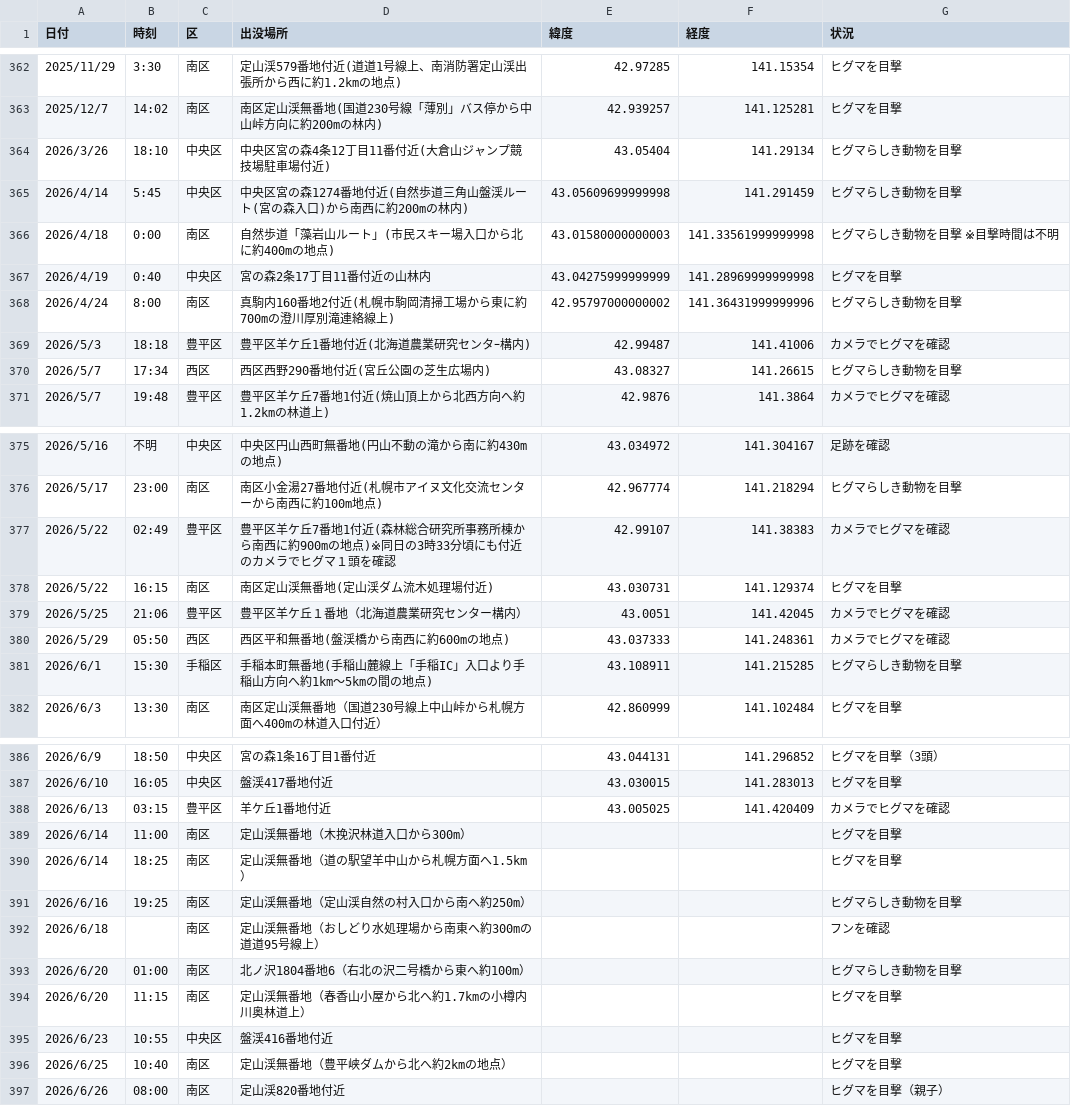
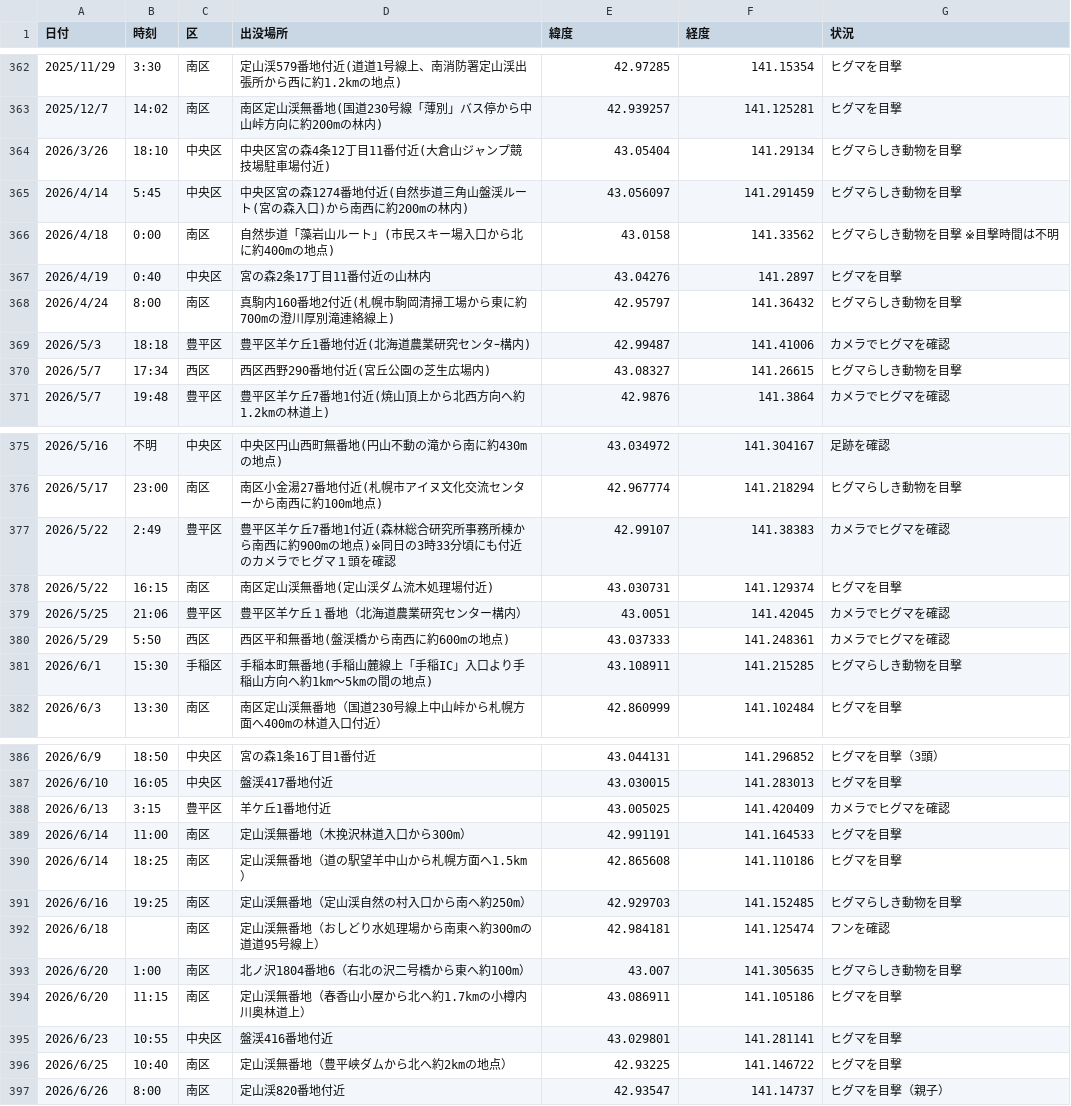
Before and after one commit to tomohiro-kudo-dev/bear-map, a CSV file: data/2025sapporobearappearance.csv, drawn as a sheet; only a part is shown, gaps mark what is left out.

Commit message:
Add files via upload

```diff
--- a/data/2025sapporobearappearance.csv
+++ b/data/2025sapporobearappearance.csv
@@ -368,6 +368,6 @@
 2026/3/26,18:10,中央区,中央区宮の森4条12丁目11番付近(大倉山ジャンプ競技場駐車場付近),43.05404,141.29134,ヒグマらしき動物を目撃
-2026/4/14,5:45,中央区,中央区宮の森1274番地付近(自然歩道三角山盤渓ルート(宮の森入口)から南西に約200mの林内),43.05609699999998,141.291459,ヒグマらしき動物を目撃
-2026/4/18,0:00,南区,自然歩道「藻岩山ルート」(市民スキー場入口から北に約400mの地点),43.01580000000003,141.33561999999998,ヒグマらしき動物を目撃 ※目撃時間は不明
-2026/4/19,0:40,中央区,宮の森2条17丁目11番付近の山林内,43.04275999999999,141.28969999999998,ヒグマを目撃
-2026/4/24,8:00,南区,真駒内160番地2付近(札幌市駒岡清掃工場から東に約700mの澄川厚別滝連絡線上),42.95797000000002,141.36431999999996,ヒグマらしき動物を目撃
+2026/4/14,5:45,中央区,中央区宮の森1274番地付近(自然歩道三角山盤渓ルート(宮の森入口)から南西に約200mの林内),43.056097,141.291459,ヒグマらしき動物を目撃
+2026/4/18,0:00,南区,自然歩道「藻岩山ルート」(市民スキー場入口から北に約400mの地点),43.0158,141.33562,ヒグマらしき動物を目撃 ※目撃時間は不明
+2026/4/19,0:40,中央区,宮の森2条17丁目11番付近の山林内,43.04276,141.2897,ヒグマを目撃
+2026/4/24,8:00,南区,真駒内160番地2付近(札幌市駒岡清掃工場から東に約700mの澄川厚別滝連絡線上),42.95797,141.36432,ヒグマらしき動物を目撃
 2026/5/3,18:18,豊平区,豊平区羊ケ丘1番地付近(北海道農業研究センタｰ構内),42.99487,141.41006,カメラでヒグマを確認
@@ -380,6 +380,6 @@
 2026/5/17,23:00,南区,南区小金湯27番地付近(札幌市アイヌ文化交流センターから南西に約100m地点),42.967774,141.218294,ヒグマらしき動物を目撃
-2026/5/22,02:49,豊平区,豊平区羊ケ丘7番地1付近(森林総合研究所事務所棟から南西に約900mの地点)※同日の3時33分頃にも付近のカメラでヒグマ１頭を確認,42.99107,141.38383,カメラでヒグマを確認
+2026/5/22,2:49,豊平区,豊平区羊ケ丘7番地1付近(森林総合研究所事務所棟から南西に約900mの地点)※同日の3時33分頃にも付近のカメラでヒグマ１頭を確認,42.99107,141.38383,カメラでヒグマを確認
 2026/5/22,16:15,南区,南区定山渓無番地(定山渓ダム流木処理場付近),43.030731,141.129374,ヒグマを目撃
 2026/5/25,21:06,豊平区,豊平区羊ケ丘１番地（北海道農業研究センター構内）,43.0051,141.42045,カメラでヒグマを確認
-2026/5/29,05:50,西区,西区平和無番地(盤渓橋から南西に約600mの地点),43.037333,141.248361,カメラでヒグマを確認
+2026/5/29,5:50,西区,西区平和無番地(盤渓橋から南西に約600mの地点),43.037333,141.248361,カメラでヒグマを確認
 2026/6/1,15:30,手稲区,手稲本町無番地(手稲山麓線上「手稲IC」入口より手稲山方向へ約1km～5kmの間の地点),43.108911,141.215285,ヒグマらしき動物を目撃
@@ -391,11 +391,11 @@
 2026/6/10,16:05,中央区,盤渓417番地付近,43.030015,141.283013,ヒグマを目撃
-2026/6/13,03:15,豊平区,羊ケ丘1番地付近,43.005025,141.420409,カメラでヒグマを確認
-2026/6/14,11:00,南区,定山渓無番地（木挽沢林道入口から300m）,,,ヒグマを目撃
-2026/6/14,18:25,南区,定山渓無番地（道の駅望羊中山から札幌方面へ1.5km）,,,ヒグマを目撃
-2026/6/16,19:25,南区,定山渓無番地（定山渓自然の村入口から南へ約250m）,,,ヒグマらしき動物を目撃
-2026/6/18,,南区,定山渓無番地（おしどり水処理場から南東へ約300mの道道95号線上）,,,フンを確認
-2026/6/20,01:00,南区,北ノ沢1804番地6（右北の沢二号橋から東へ約100m）,,,ヒグマらしき動物を目撃
-2026/6/20,11:15,南区,定山渓無番地（春香山小屋から北へ約1.7kmの小樽内川奥林道上）,,,ヒグマを目撃
-2026/6/23,10:55,中央区,盤渓416番地付近,,,ヒグマを目撃
-2026/6/25,10:40,南区,定山渓無番地（豊平峡ダムから北へ約2kmの地点）,,,ヒグマを目撃
-2026/6/26,08:00,南区,定山渓820番地付近,,,ヒグマを目撃（親子）
+2026/6/13,3:15,豊平区,羊ケ丘1番地付近,43.005025,141.420409,カメラでヒグマを確認
+2026/6/14,11:00,南区,定山渓無番地（木挽沢林道入口から300m）,42.991191,141.164533,ヒグマを目撃
+2026/6/14,18:25,南区,定山渓無番地（道の駅望羊中山から札幌方面へ1.5km）,42.865608,141.110186,ヒグマを目撃
+2026/6/16,19:25,南区,定山渓無番地（定山渓自然の村入口から南へ約250m）,42.929703,141.152485,ヒグマらしき動物を目撃
+2026/6/18,,南区,定山渓無番地（おしどり水処理場から南東へ約300mの道道95号線上）,42.984181,141.125474,フンを確認
+2026/6/20,1:00,南区,北ノ沢1804番地6（右北の沢二号橋から東へ約100m）,43.007,141.305635,ヒグマらしき動物を目撃
+2026/6/20,11:15,南区,定山渓無番地（春香山小屋から北へ約1.7kmの小樽内川奥林道上）,43.086911,141.105186,ヒグマを目撃
+2026/6/23,10:55,中央区,盤渓416番地付近,43.029801,141.281141,ヒグマを目撃
+2026/6/25,10:40,南区,定山渓無番地（豊平峡ダムから北へ約2kmの地点）,42.93225,141.146722,ヒグマを目撃
+2026/6/26,8:00,南区,定山渓820番地付近,42.93547,141.14737,ヒグマを目撃（親子）
```
